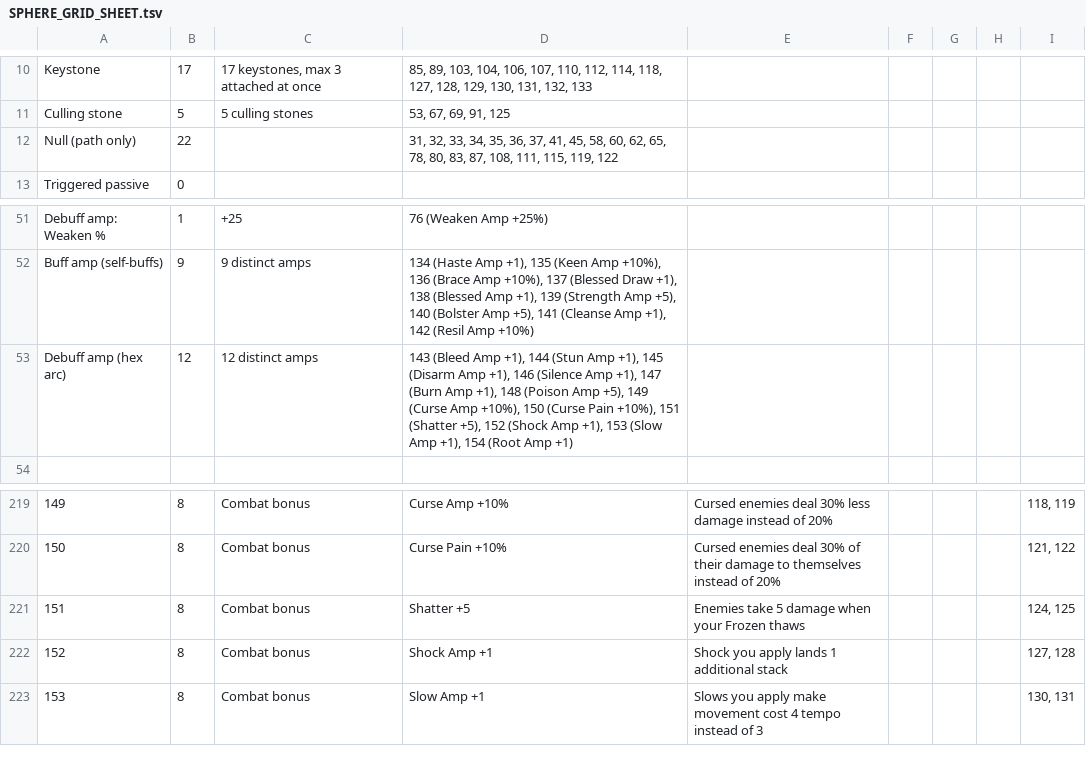
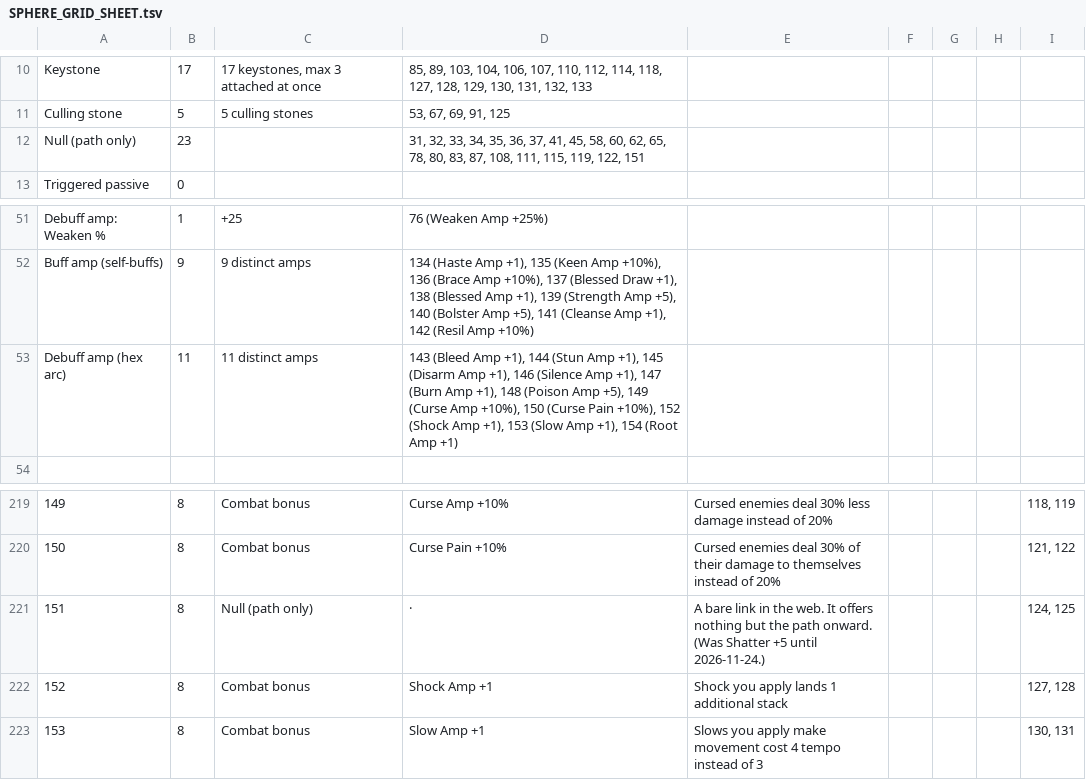
Before and after one commit to Bluechip23/arpg-card-game, a TSV file: docs/SPHERE_GRID_SHEET.tsv, drawn as a sheet; only a part is shown, gaps mark what is left out; the diff names each change by its address in the sheet, - before the commit and + after, or states it on an @@ line.

```diff
--- a/docs/SPHERE_GRID_SHEET.tsv
+++ b/docs/SPHERE_GRID_SHEET.tsv
-B12: 22
+B12: 23
-D12: …115, 119, 122
+D12: …115, 119, 122, 151
-B53: 12
+B53: 11
-C53: 12 distinct amps
+C53: 11 distinct amps
-D53: …Pain +10%), 151 (Shatter +5), 152 (Shock…
+D53: …Pain +10%), 152 (Shock…
-C221: Combat bonus
+C221: Null (path only)
-D221: Shatter +5
+D221: ·
-E221: Enemies take 5 damage when your Frozen thaws
+E221: A bare link in the web. It offers nothing but the path onward. (Was Shatter +5 until 2026-11-24.)
```
Also changed, not shown: docs/STATUS_EFFECTS_DEBUFFS.csv, 13 other files.
